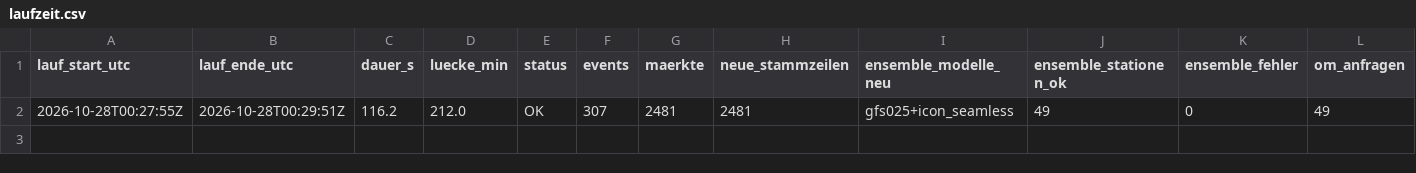
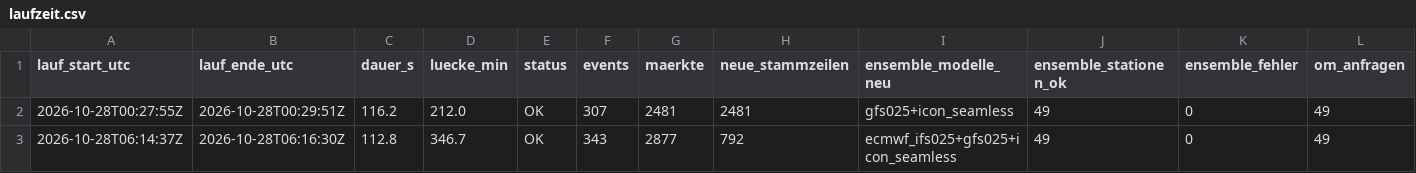
Before and after one commit to Jubosaurus/polymarket-wetterbot, a CSV file: daten/2026-10-28/laufzeit.csv, drawn as a sheet; only a part is shown; rows hold the shown columns only; the diff names each change by its address in the sheet, - before the commit and + after, or states it on an @@ line.

```diff
--- a/daten/2026-10-28/laufzeit.csv
+++ b/daten/2026-10-28/laufzeit.csv
+row 3: 2026-10-28T06:14:37Z | 2026-10-28T06:16:30Z | 112.8 | 346.7 | OK | 343 | 2877 | 792 | ecmwf_ifs025+gfs025+icon_seamless | 49 | 0 | 49
```
Also changed, not shown: 5 other files.
